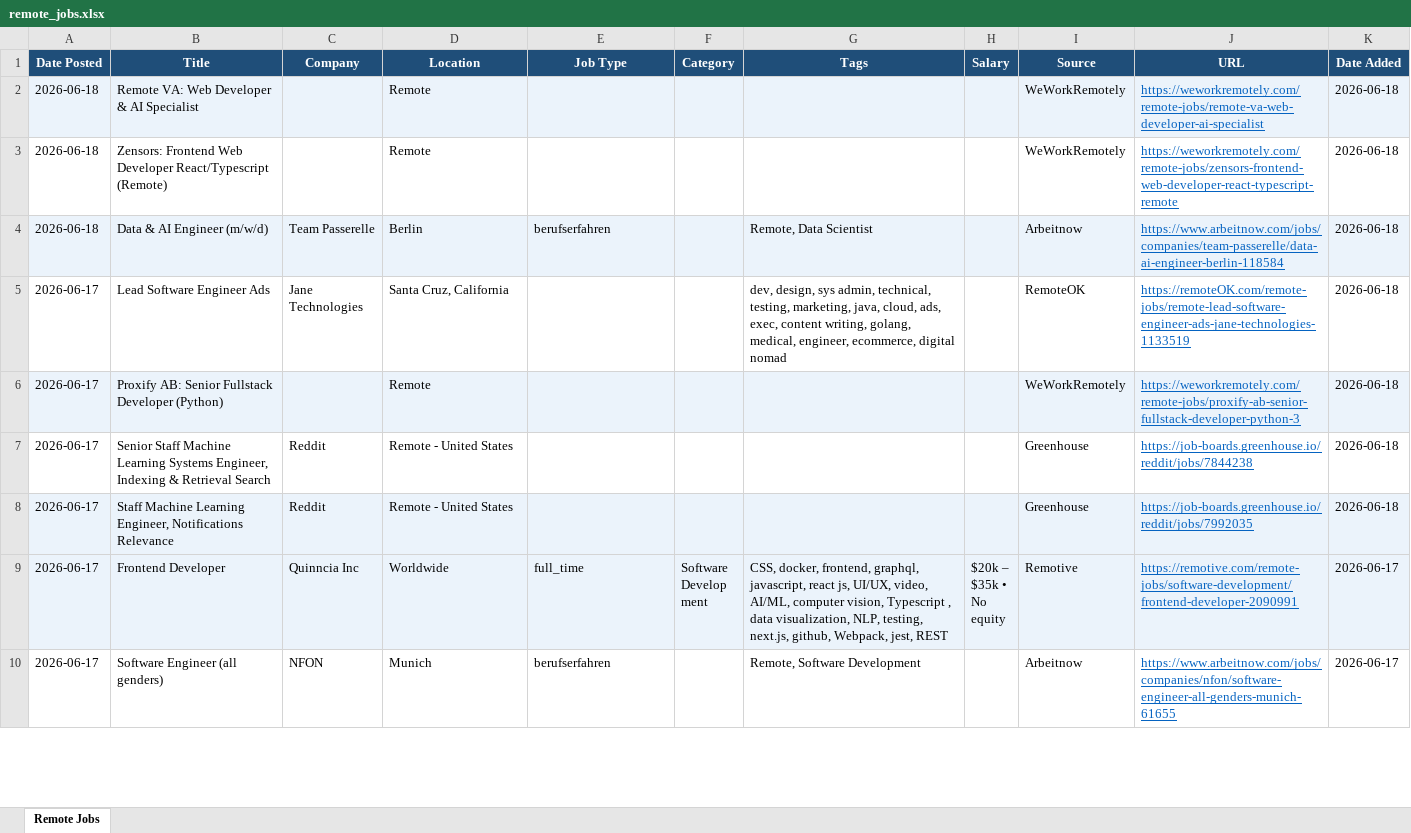
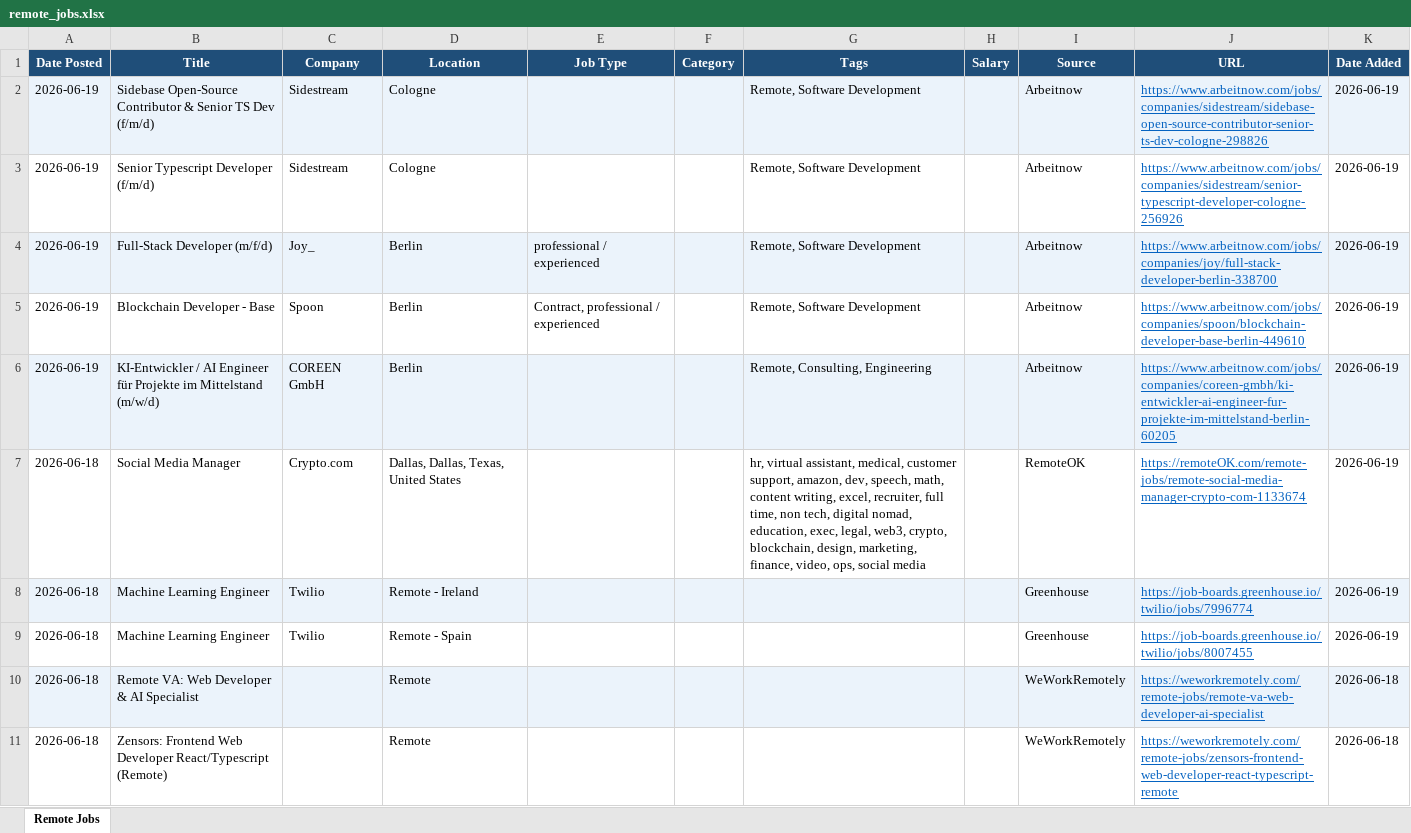
Before and after one commit to wankhede04/career-scan, an Excel workbook: remote_jobs.xlsx, sheet Remote Jobs, drawn as a sheet; only a part is shown; the shorter side is filled out with more unchanged rows; values as stored, in another font and other column widths than the file's, no borders; the diff names each change by its address in the sheet, - before the commit and + after, or states it on an @@ line.

Commit message:
chore: update remote jobs - 2026-06-19 [skip ci]

```diff
--- a/remote_jobs.xlsx (sheet Remote Jobs)
+++ b/remote_jobs.xlsx (sheet Remote Jobs)
+row 2: 2026-06-19 | Sidebase Open-Source Contributor & Senior TS Dev (f/m/d) | Sidestream | Cologne |  |  | Remote, Software Development |  | Arbeitnow | https://www.arbeitnow.com/jobs/companies/sidestream/sidebase-open-source-contributor-senior-ts-dev-cologne-298826 | 2026-06-19
+row 3: 2026-06-19 | Senior Typescript Developer (f/m/d) | Sidestream | Cologne |  |  | Remote, Software Development |  | Arbeitnow | https://www.arbeitnow.com/jobs/companies/sidestream/senior-typescript-developer-cologne-256926 | 2026-06-19
+row 4: 2026-06-19 | Full-Stack Developer (m/f/d) | Joy_ | Berlin | professional / experienced |  | Remote, Software Development |  | Arbeitnow | https://www.arbeitnow.com/jobs/companies/joy/full-stack-developer-berlin-338700 | 2026-06-19
+row 5: 2026-06-19 | Blockchain Developer - Base | Spoon | Berlin | Contract, professional / experienced |  | Remote, Software Development |  | Arbeitnow | https://www.arbeitnow.com/jobs/companies/spoon/blockchain-developer-base-berlin-449610 | 2026-06-19
+row 6: 2026-06-19 | KI-Entwickler / AI Engineer für Projekte im Mittelstand (m/w/d) | COREEN GmbH | Berlin |  |  | Remote, Consulting, Engineering |  | Arbeitnow | https://www.arbeitnow.com/jobs/companies/coreen-gmbh/ki-entwickler-ai-engineer-fur-projekte-im-mittelstand-berlin-60205 | 2026-06-19
+row 7: 2026-06-18 | Social Media Manager | Crypto.com | Dallas, Dallas, Texas, United States |  |  | hr, virtual assistant, medical, customer support, amazon, dev, speech, math, content writing, excel, recruiter, full time, non tech, digital nomad, education, exec, legal, web3, crypto, blockchain, design, marketing, finance, video, ops, social media |  | RemoteOK | https://remoteOK.com/remote-jobs/remote-social-media-manager-crypto-com-1133674 | 2026-06-19
+row 8: 2026-06-18 | Machine Learning Engineer | Twilio | Remote - Ireland |  |  |  |  | Greenhouse | https://job-boards.greenhouse.io/twilio/jobs/7996774 | 2026-06-19
+row 9: 2026-06-18 | Machine Learning Engineer | Twilio | Remote - Spain |  |  |  |  | Greenhouse | https://job-boards.greenhouse.io/twilio/jobs/8007455 | 2026-06-19
```
